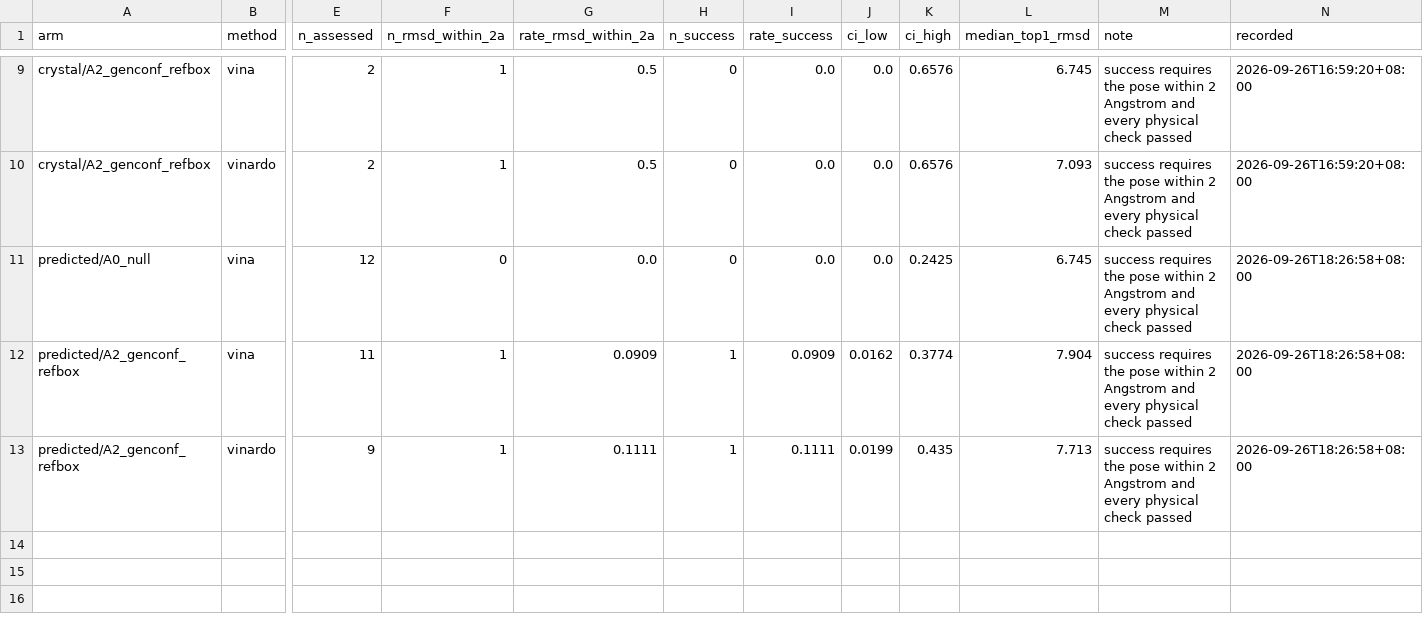
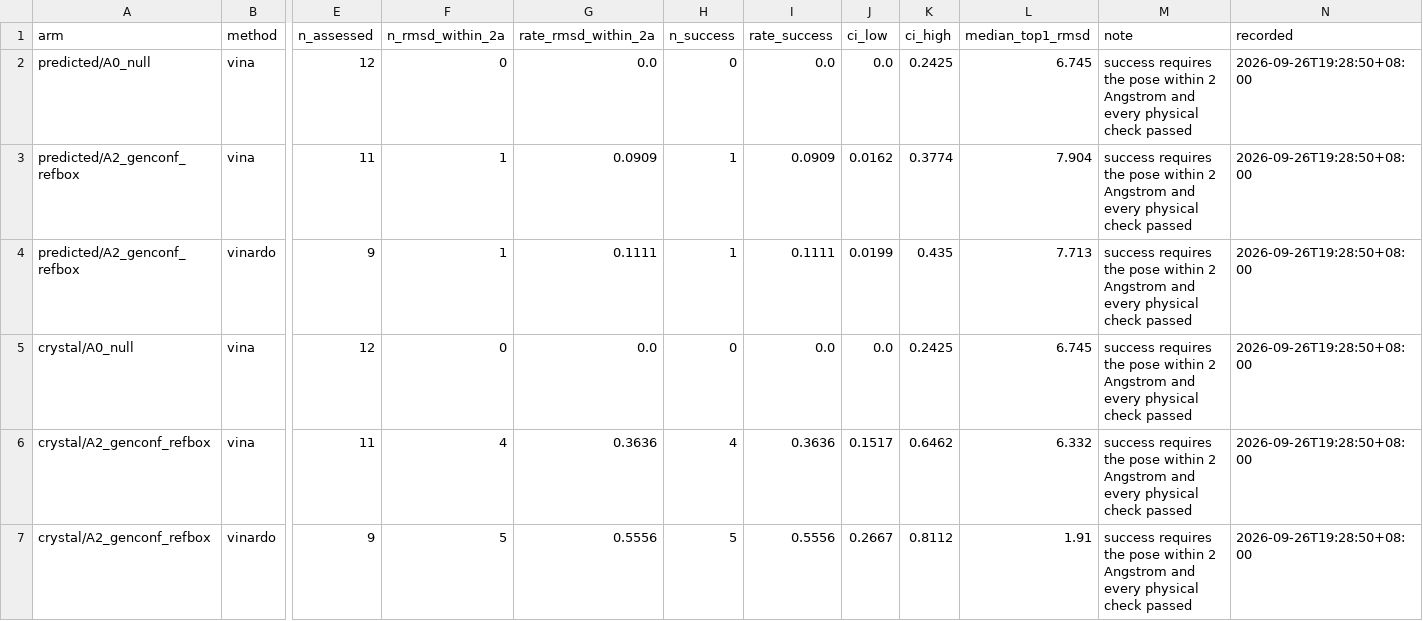
Before and after one commit to Qasim-Hussain-Code/colabfold_boltz_structure_confidence_pipeline, a TSV file: results/docking_handoff.tsv, drawn as a sheet; only a part is shown, gaps mark what is left out; removed rows and columns are numbered as before the commit, all else as after; rows hold the shown columns only; the diff covers the shown part only; the diff names each change by its address in the sheet, - before the commit and + after, or states it on an @@ line.

Commit message:
replace_the_docking_tables_instead_of_stacking_them

```diff
--- a/results/docking_handoff.tsv
+++ b/results/docking_handoff.tsv
-row 9: crystal/A2_genconf_refbox | vina | 2 | 1 | 0.5 | 0 | 0.0 | 0.0 | 0.6576 | 6.745 | success requires the pose within 2 Angstrom and every physical check passed | 2026-09-26T16:59:20+08:00
-row 10: crystal/A2_genconf_refbox | vinardo | 2 | 1 | 0.5 | 0 | 0.0 | 0.0 | 0.6576 | 7.093 | success requires the pose within 2 Angstrom and every physical check passed | 2026-09-26T16:59:20+08:00
-N2:N4 (recorded): 2026-09-26T18:26:58+08:00
+N2:N4 (recorded): 2026-09-26T19:28:50+08:00
+row 5: crystal/A0_null | vina | 12 | 0 | 0.0 | 0 | 0.0 | 0.0 | 0.2425 | 6.745 | success requires the pose within 2 Angstrom and every physical check passed | 2026-09-26T19:28:50+08:00
+row 6: crystal/A2_genconf_refbox | vina | 11 | 4 | 0.3636 | 4 | 0.3636 | 0.1517 | 0.6462 | 6.332 | success requires the pose within 2 Angstrom and every physical check passed | 2026-09-26T19:28:50+08:00
+row 7: crystal/A2_genconf_refbox | vinardo | 9 | 5 | 0.5556 | 5 | 0.5556 | 0.2667 | 0.8112 | 1.91 | success requires the pose within 2 Angstrom and every physical check passed | 2026-09-26T19:28:50+08:00
```
Also changed, not shown: 7 removed rows elsewhere in this file, 1 other file.
